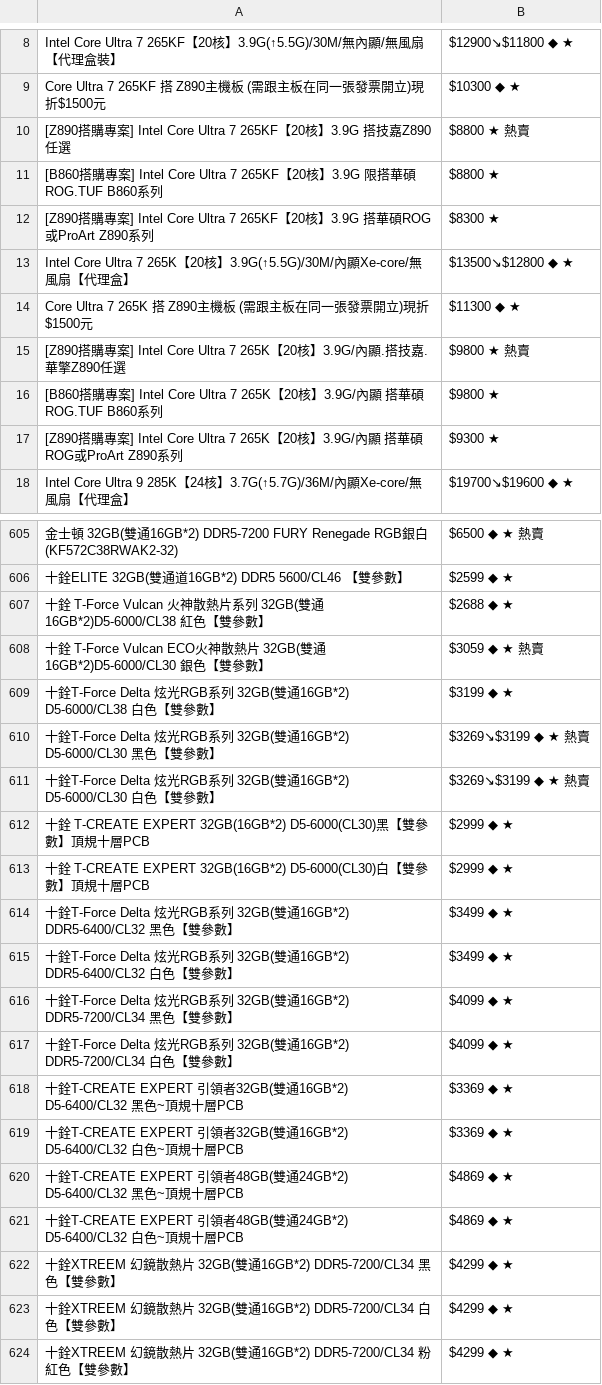
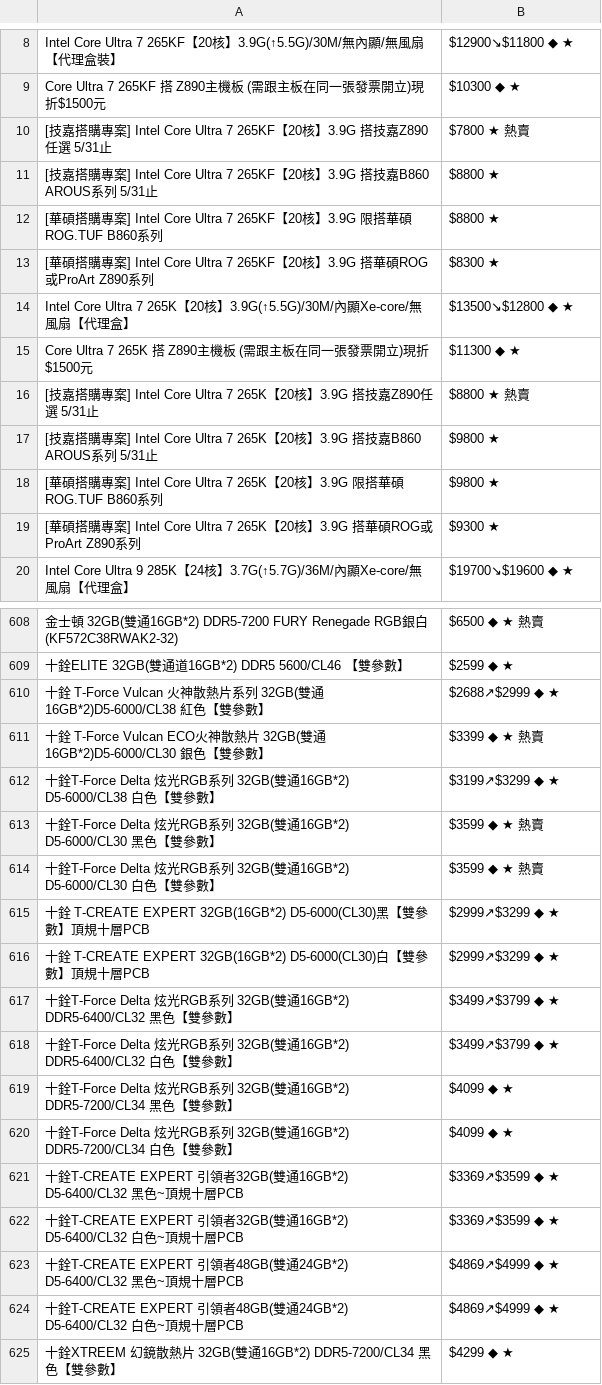
Before and after one commit to suouwang/ops_mid, a CSV file: api.csv, drawn as a sheet; only a part is shown, gaps mark what is left out; the shorter side is filled out with more unchanged rows; addresses are those after the commit; the diff covers the shown part only; the diff names each change by its address in the sheet, - before the commit and + after, or states it on an @@ line.

```diff
--- a/api.csv
+++ b/api.csv
-A10: [Z890搭購專案] Intel Core Ultra 7 265KF【20核】3.9G 搭技嘉Z890任選
+A10: [技嘉搭購專案] Intel Core Ultra 7 265KF【20核】3.9G 搭技嘉Z890任選 5/31止
-B10: $8800 ★ 熱賣
+B10: $7800 ★ 熱賣
+row 11: [技嘉搭購專案] Intel Core Ultra 7 265KF【20核】3.9G 搭技嘉B860 AROUS系列 5/31止 | $8800 ★
-A12: [B860搭購…
+A12: [華碩搭購…
-A13: [Z890搭購…
+A13: [華碩搭購…
-A16: [Z890搭購專案] Intel Core Ultra 7 265K【20核】3.9G/內顯.搭技嘉.華擎Z890任選
+A16: [技嘉搭購專案] Intel Core Ultra 7 265K【20核】3.9G 搭技嘉Z890任選 5/31止
-B16: $9800 ★ 熱賣
+B16: $8800 ★ 熱賣
+row 17: [技嘉搭購專案] Intel Core Ultra 7 265K【20核】3.9G 搭技嘉B860 AROUS系列 5/31止 | $9800 ★
-A18: [B860搭購專案] Intel Core Ultra 7 265K【20核】3.9G/內顯 搭華碩ROG.TUF…
+A18: [華碩搭購專案] Intel Core Ultra 7 265K【20核】3.9G 限搭華碩ROG.TUF…
-A19: [Z890搭購專案] Intel Core Ultra 7 265K【20核】3.9G/內顯 搭華碩ROG…
+A19: [華碩搭購專案] Intel Core Ultra 7 265K【20核】3.9G 搭華碩ROG…
-B610: $2688 ◆ ★
+B610: $2688↗$2999 ◆ ★
-B611: $3059 ◆ ★ 熱賣
+B611: $3399 ◆ ★ 熱賣
-B612: $3199 ◆ ★
+B612: $3199↗$3299 ◆ ★
-B613:B614: $3269↘$3199 ◆ ★ 熱賣
+B613:B614: $3599 ◆ ★ 熱賣
-B615:B616: $2999 ◆ ★
+B615:B616: $2999↗$3299 ◆ ★
-B617:B618: $3499 ◆ ★
+B617:B618: $3499↗$3799 ◆ ★
-B621:B622: $3369 ◆ ★
+B621:B622: $3369↗$3599 ◆ ★
-B623:B624: $4869 ◆ ★
+B623:B624: $4869↗$4999 ◆ ★
```
Also changed, not shown: 13 added rows, 9 removed rows and 25 edited cells elsewhere in this file, 1 other file.
